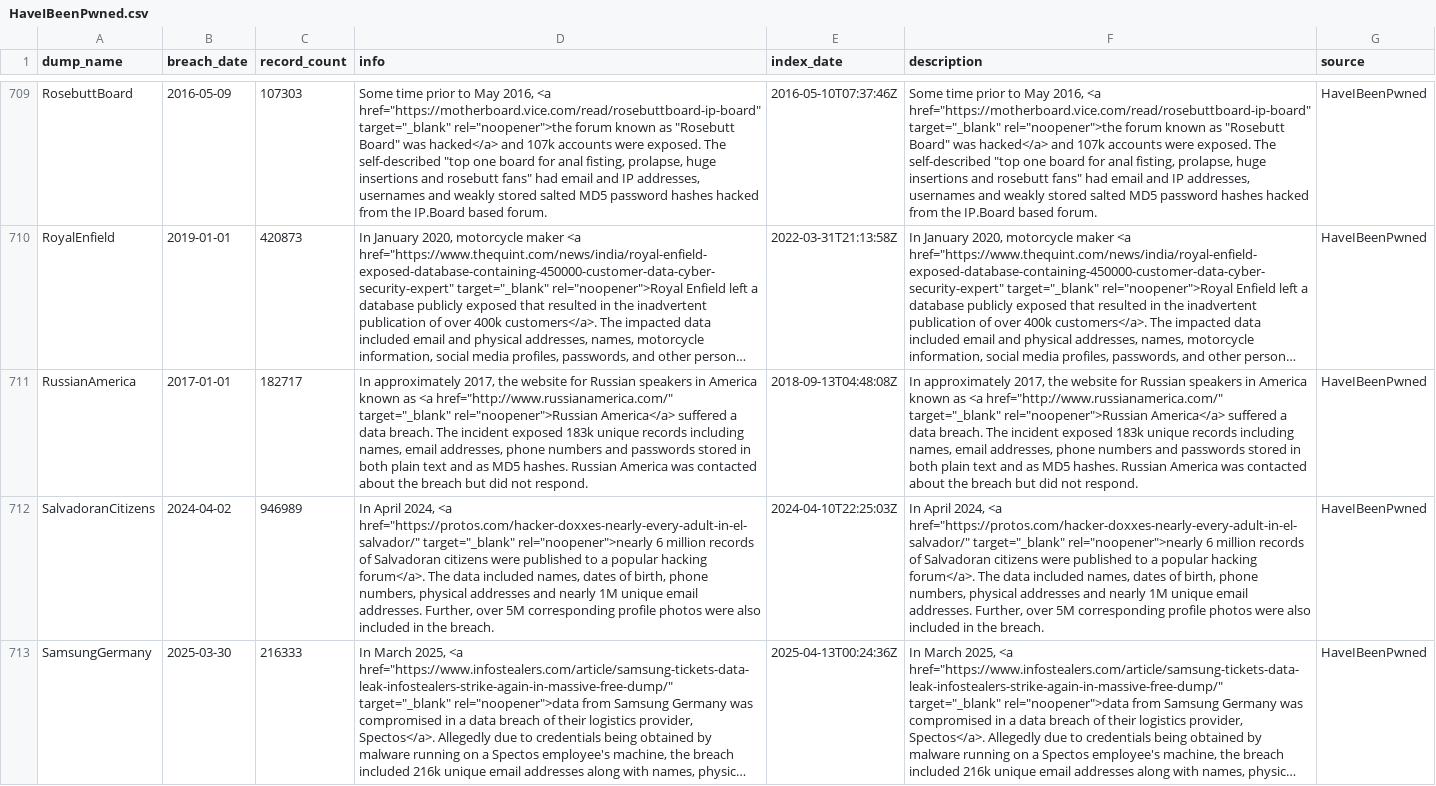
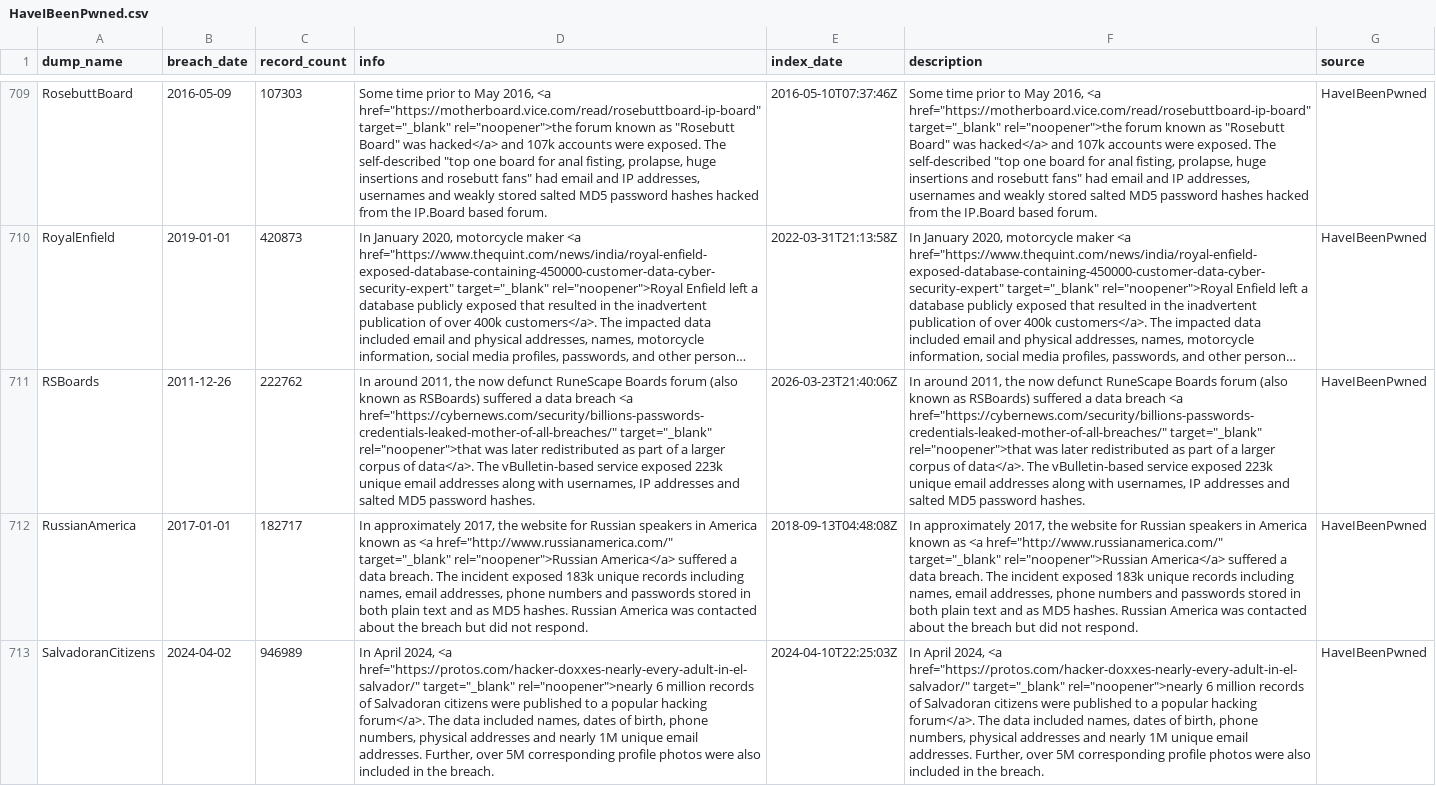
Before and after one commit to notdls/known-breaches, a CSV file: datasets/HaveIBeenPwned.csv, drawn as a sheet; only a part is shown, gaps mark what is left out; the shorter side is filled out with more unchanged rows; long unchanged cells end in …; the diff names each change by its address in the sheet, - before the commit and + after, or states it on an @@ line.

Commit message:
Dataset Update 03/25/26

```diff
--- a/datasets/HaveIBeenPwned.csv
+++ b/datasets/HaveIBeenPwned.csv
+row 711: RSBoards | 2011-12-26 | 222762 | In around 2011, the now defunct RuneScape Boards forum (also known as RSBoards) suffered a data breach <a href="https://cybernews.com/security/billions-passwords-credentials-leaked-mother-of-all-breaches/" target="_blank" rel="noopener">that was later redistributed as part of a larger corpus of data</a>. The vBulletin-based service exposed 223k unique email addresses along with usernames, IP addresses and salted MD5 password hashes. | 2026-03-23T21:40:06Z | In around 2011, the now defunct RuneScape Boards forum (also known as RSBoards) suffered a data breach <a href="https://cybernews.com/security/billions-passwords-credentials-leaked-mother-of-all-breaches/" target="_blank" rel="noopener">that was later redistributed as part of a larger corpus of data</a>. The vBulletin-based service exposed 223k unique email addresses along with usernames, IP addresses and salted MD5 password hashes. | HaveIBeenPwned
```
Also changed, not shown: datasets/Hashmob.csv, datasets/Leak-Lookup.csv, 6 other files.
